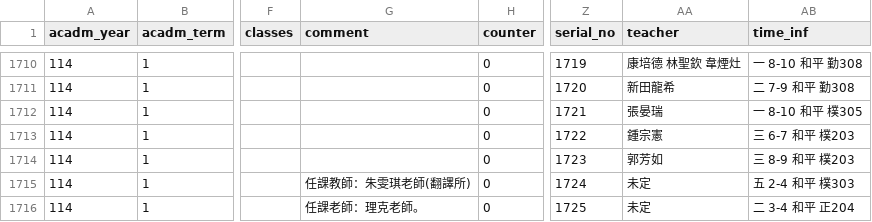
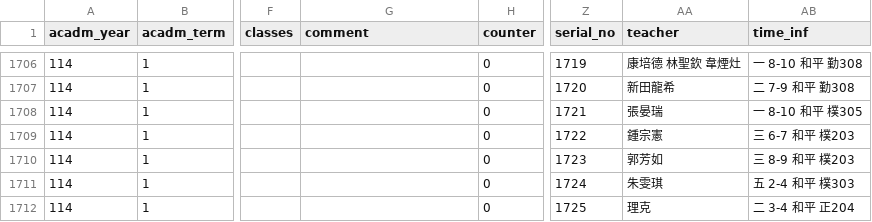
Before and after one commit to sun92122/ntnux-backend, a TSV file: original_data/114-1.tsv, drawn as a sheet; only a part is shown, gaps mark what is left out; addresses are those after the commit; the diff covers the shown part only; the diff names each change by its address in the sheet, - before the commit and + after, or states it on an @@ line.

```diff
--- a/original_data/114-1.tsv
+++ b/original_data/114-1.tsv
-G1711 (comment): 任課教師：朱雯琪老師(翻譯所)
+G1711 (comment): (empty)
-AA1711 (teacher): 未定
+AA1711 (teacher): 朱雯琪
-G1712 (comment): 任課老師：理克老師。
+G1712 (comment): (empty)
-AA1712 (teacher): 未定
+AA1712 (teacher): 理克
```
Also changed, not shown: 1 added row, 5 removed rows and 20 edited cells elsewhere in this file.
